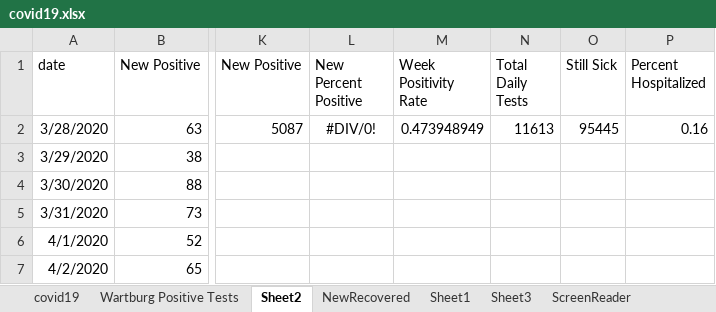
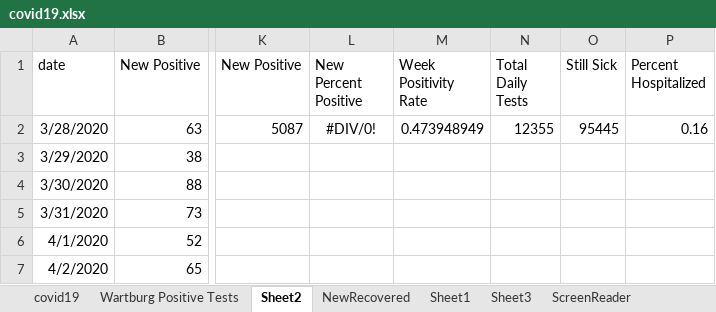
Before and after one commit to mbirgen/COVID19, an Excel workbook: covid19.xlsx, sheet Sheet2, drawn as a sheet; only a part is shown, gaps mark what is left out; values as stored, in another font and other column widths than the file's, no borders; the diff names each change by its address in the sheet, - before the commit and + after, or states it on an @@ line.

```diff
--- a/covid19.xlsx (sheet Sheet2)
+++ b/covid19.xlsx (sheet Sheet2)
-N2 (Total Daily Tests): 11613
+N2 (Total Daily Tests): 12355
```
Also changed, not shown: sheet covid19, 19 other files.
